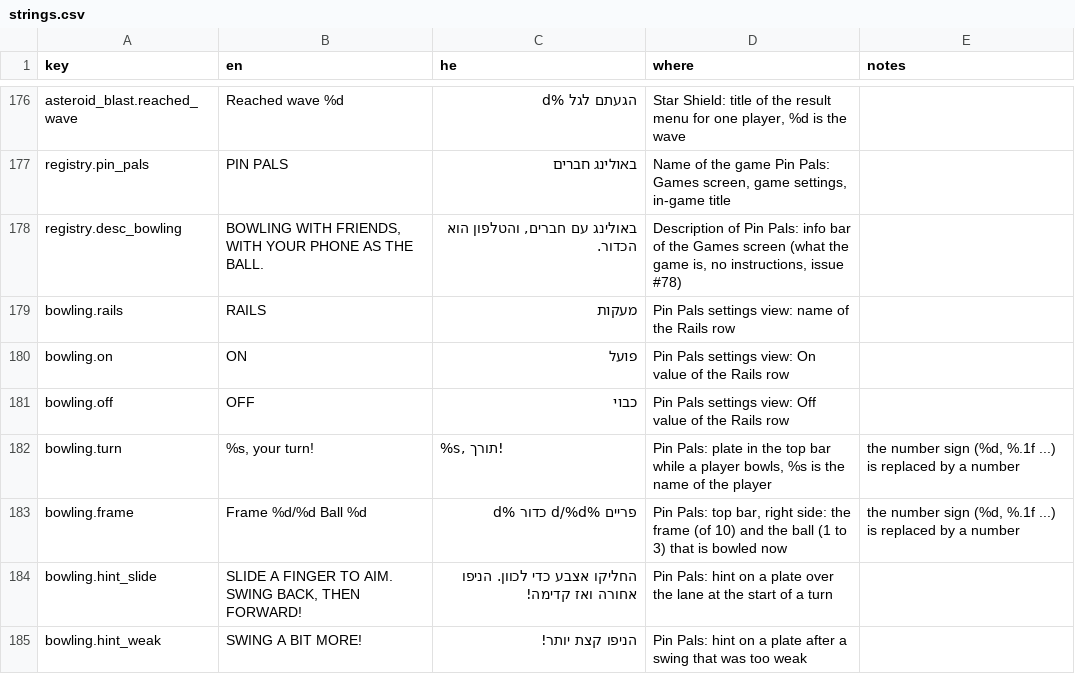
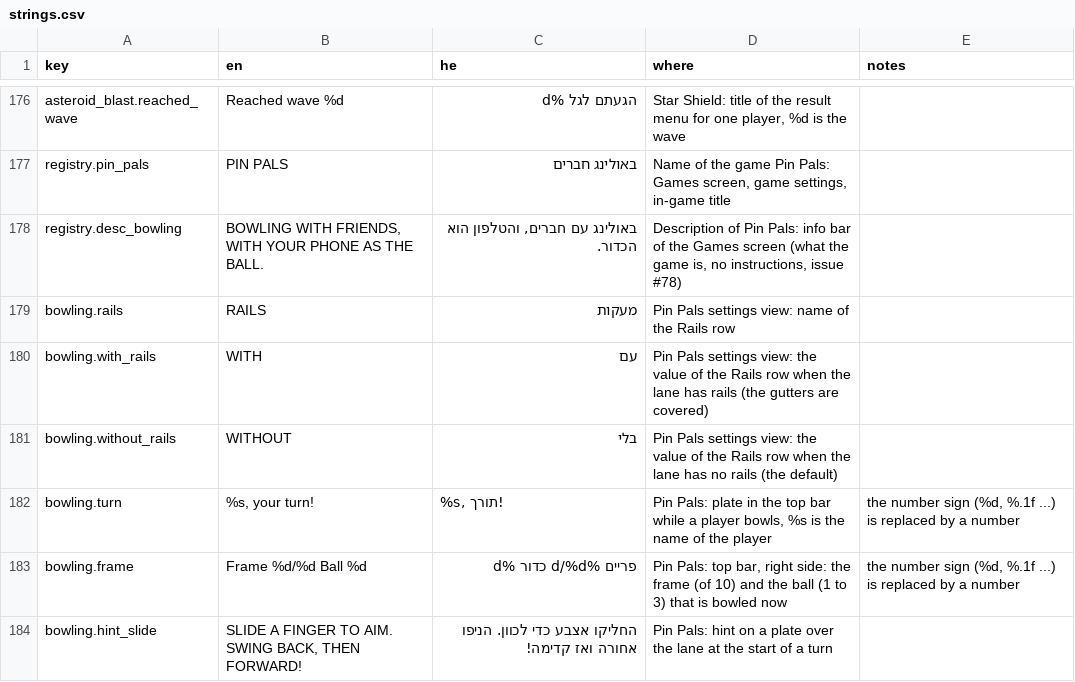
Before and after one commit to alonzo86/remote-play, a CSV file: assets/lang/strings.csv, drawn as a sheet; only a part is shown, gaps mark what is left out; the shorter side is filled out with more unchanged rows.

```diff
--- a/assets/lang/strings.csv
+++ b/assets/lang/strings.csv
@@ -179,4 +179,4 @@ registry.desc_bowling,"BOWLING WITH FRIENDS, WITH YOUR PHONE AS THE BALL.","בא
 bowling.rails,RAILS,מעקות,Pin Pals settings view: name of the Rails row,
-bowling.on,ON,פועל,Pin Pals settings view: On value of the Rails row,
-bowling.off,OFF,כבוי,Pin Pals settings view: Off value of the Rails row,
+bowling.with_rails,WITH,עם,Pin Pals settings view: the value of the Rails row when the lane has rails (the gutters are covered),
+bowling.without_rails,WITHOUT,בלי,Pin Pals settings view: the value of the Rails row when the lane has no rails (the default),
 bowling.turn,"%s, your turn!","%s, תורך!","Pin Pals: plate in the top bar while a player bowls, %s is the name of the player","the number sign (%d, %.1f ...) is replaced by a number"
```
Also changed, not shown: 4 other files.
